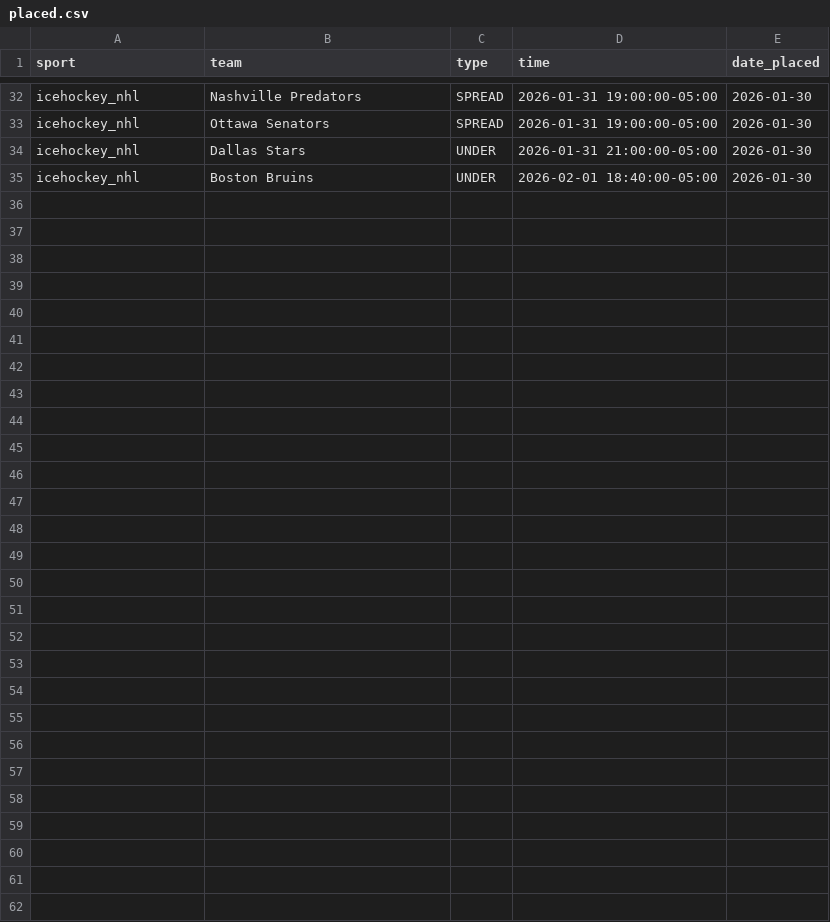
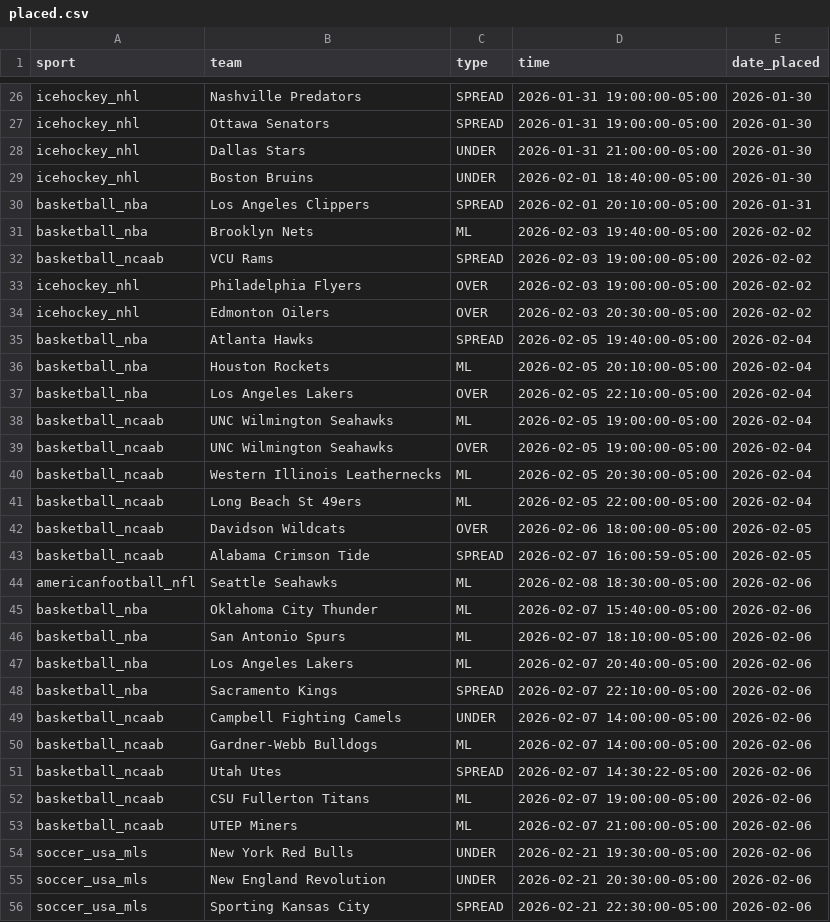
Before and after one commit to trevorscholz1/Portfolio, a CSV file: daily_lockz/models/placed.csv, drawn as a sheet; only a part is shown, gaps mark what is left out; the diff covers the shown part only.

```diff
--- a/daily_lockz/models/placed.csv
+++ b/daily_lockz/models/placed.csv
@@ -35 +29,28 @@ icehockey_nhl,Dallas Stars,UNDER,2026-01-31 21:00:00-05:00,2026-01-30
 icehockey_nhl,Boston Bruins,UNDER,2026-02-01 18:40:00-05:00,2026-01-30
+basketball_nba,Los Angeles Clippers,SPREAD,2026-02-01 20:10:00-05:00,2026-01-31
+basketball_nba,Brooklyn Nets,ML,2026-02-03 19:40:00-05:00,2026-02-02
+basketball_ncaab,VCU Rams,SPREAD,2026-02-03 19:00:00-05:00,2026-02-02
+icehockey_nhl,Philadelphia Flyers,OVER,2026-02-03 19:00:00-05:00,2026-02-02
+icehockey_nhl,Edmonton Oilers,OVER,2026-02-03 20:30:00-05:00,2026-02-02
+basketball_nba,Atlanta Hawks,SPREAD,2026-02-05 19:40:00-05:00,2026-02-04
+basketball_nba,Houston Rockets,ML,2026-02-05 20:10:00-05:00,2026-02-04
+basketball_nba,Los Angeles Lakers,OVER,2026-02-05 22:10:00-05:00,2026-02-04
+basketball_ncaab,UNC Wilmington Seahawks,ML,2026-02-05 19:00:00-05:00,2026-02-04
+basketball_ncaab,UNC Wilmington Seahawks,OVER,2026-02-05 19:00:00-05:00,2026-02-04
+basketball_ncaab,Western Illinois Leathernecks,ML,2026-02-05 20:30:00-05:00,2026-02-04
+basketball_ncaab,Long Beach St 49ers,ML,2026-02-05 22:00:00-05:00,2026-02-04
+basketball_ncaab,Davidson Wildcats,OVER,2026-02-06 18:00:00-05:00,2026-02-05
+basketball_ncaab,Alabama Crimson Tide,SPREAD,2026-02-07 16:00:59-05:00,2026-02-05
+americanfootball_nfl,Seattle Seahawks,ML,2026-02-08 18:30:00-05:00,2026-02-06
+basketball_nba,Oklahoma City Thunder,ML,2026-02-07 15:40:00-05:00,2026-02-06
+basketball_nba,San Antonio Spurs,ML,2026-02-07 18:10:00-05:00,2026-02-06
+basketball_nba,Los Angeles Lakers,ML,2026-02-07 20:40:00-05:00,2026-02-06
+basketball_nba,Sacramento Kings,SPREAD,2026-02-07 22:10:00-05:00,2026-02-06
+basketball_ncaab,Campbell Fighting Camels,UNDER,2026-02-07 14:00:00-05:00,2026-02-06
+basketball_ncaab,Gardner-Webb Bulldogs,ML,2026-02-07 14:00:00-05:00,2026-02-06
+basketball_ncaab,Utah Utes,SPREAD,2026-02-07 14:30:22-05:00,2026-02-06
+basketball_ncaab,CSU Fullerton Titans,ML,2026-02-07 19:00:00-05:00,2026-02-06
+basketball_ncaab,UTEP Miners,ML,2026-02-07 21:00:00-05:00,2026-02-06
+soccer_usa_mls,New York Red Bulls,UNDER,2026-02-21 19:30:00-05:00,2026-02-06
+soccer_usa_mls,New England Revolution,UNDER,2026-02-21 20:30:00-05:00,2026-02-06
+soccer_usa_mls,Sporting Kansas City,SPREAD,2026-02-21 22:30:00-05:00,2026-02-06
```
Also changed, not shown: 6 removed rows elsewhere in this file, daily_lockz/models/kalshi_placed.csv, 3 other files.
